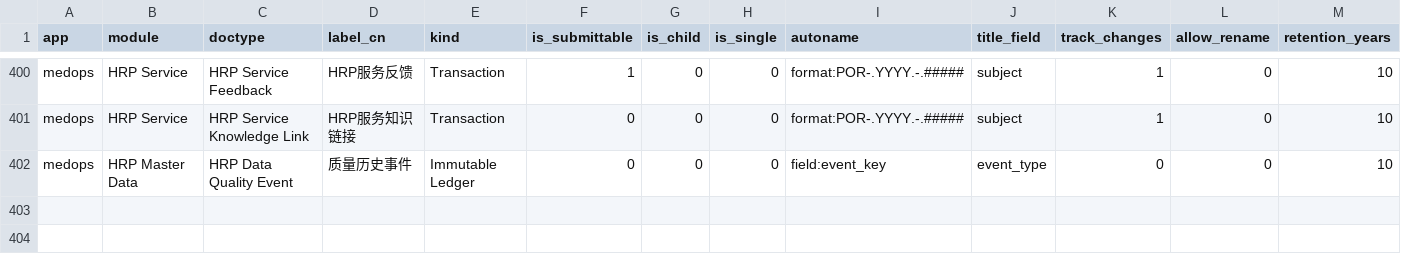
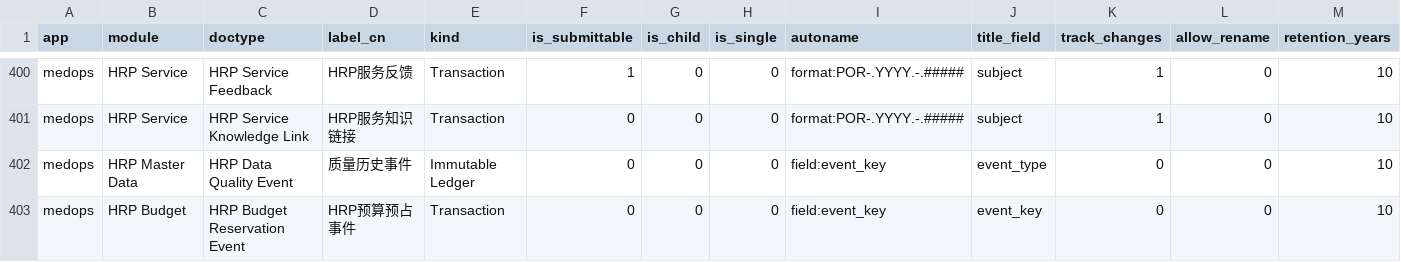
Before and after one commit to jerry317395616/medops, a CSV file: design/doctype_catalog.csv, drawn as a sheet; only a part is shown, gaps mark what is left out; rows hold the shown columns only; the diff names each change by its address in the sheet, - before the commit and + after, or states it on an @@ line.

Commit message:
Add closed budget reservation event storage

```diff
--- a/design/doctype_catalog.csv
+++ b/design/doctype_catalog.csv
+row 403: medops | HRP Budget | HRP Budget Reservation Event | HRP预算预占事件 | Transaction | 0 | 0 | 0 | field:event_key | event_key | 0 | 0 | 10
```
Also changed, not shown: backlog/backlog.csv, 13 other files.
